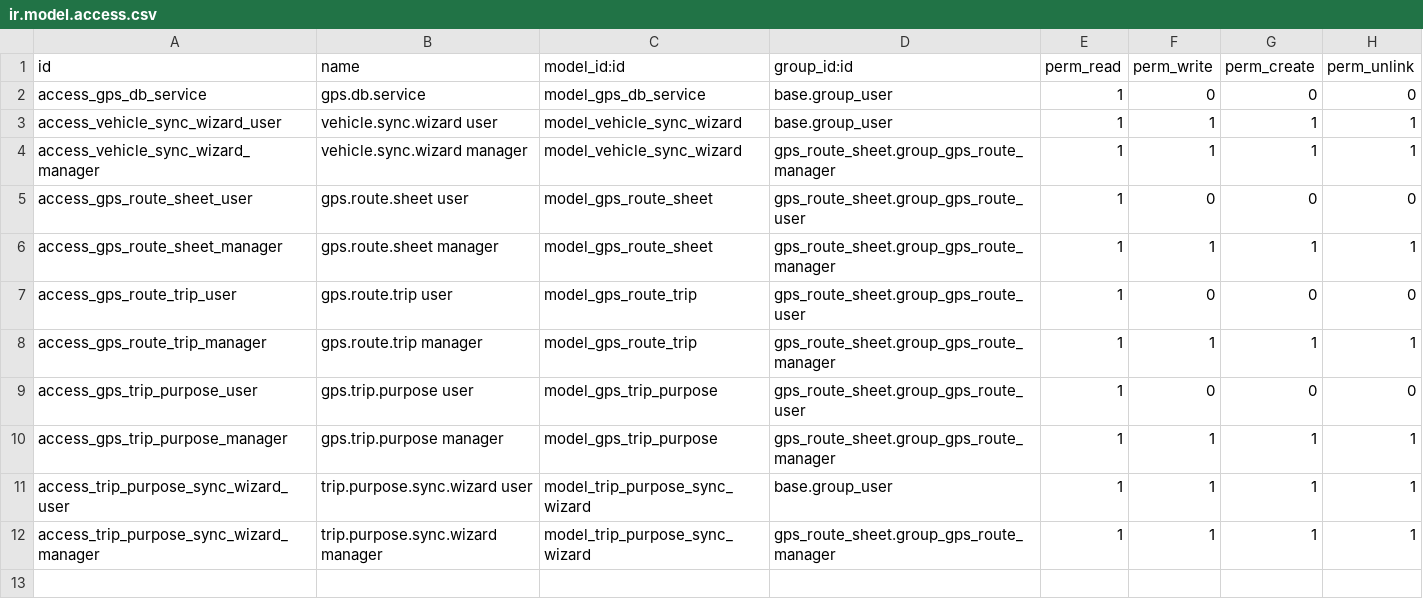
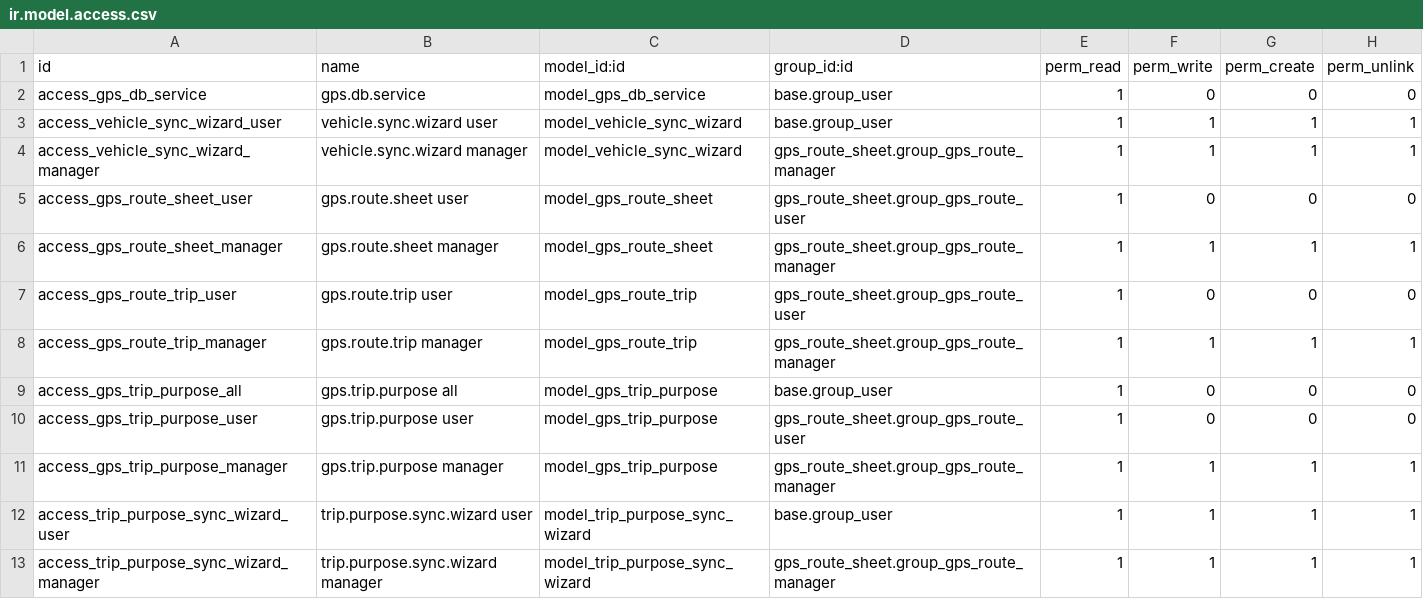
Before and after one commit to zhatrus/odoo_cu, a CSV file: gps_route_sheet/security/ir.model.access.csv, drawn as a sheet.

Commit message:
Fix: Add base.group_user read access for gps.trip.purpose

```diff
--- a/gps_route_sheet/security/ir.model.access.csv
+++ b/gps_route_sheet/security/ir.model.access.csv
@@ -8,2 +8,3 @@ access_gps_route_trip_user,gps.route.trip user,model_gps_route_trip,gps_route_sh
 access_gps_route_trip_manager,gps.route.trip manager,model_gps_route_trip,gps_route_sheet.group_gps_route_manager,1,1,1,1
+access_gps_trip_purpose_all,gps.trip.purpose all,model_gps_trip_purpose,base.group_user,1,0,0,0
 access_gps_trip_purpose_user,gps.trip.purpose user,model_gps_trip_purpose,gps_route_sheet.group_gps_route_user,1,0,0,0
```
